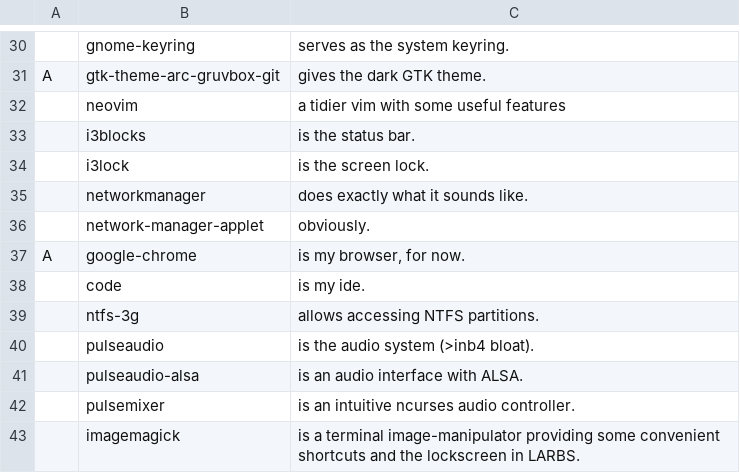
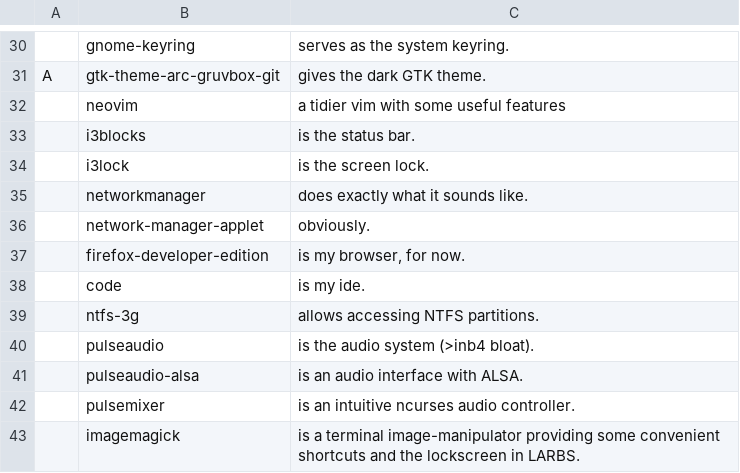
Before and after one commit to jimbarrett/arch-dev-setup, a CSV file: programs.csv, drawn as a sheet; only a part is shown, gaps mark what is left out; removed rows and columns are numbered as before the commit, all else as after; the diff names each change by its address in the sheet, - before the commit and + after, or states it on an @@ line.

Commit message:
drop chrome. add firefox developer edition.

```diff
--- a/programs.csv
+++ b/programs.csv
-row 37: A | google-chrome | is my browser, for now.
+row 37:  | firefox-developer-edition | is my browser, for now.
```
